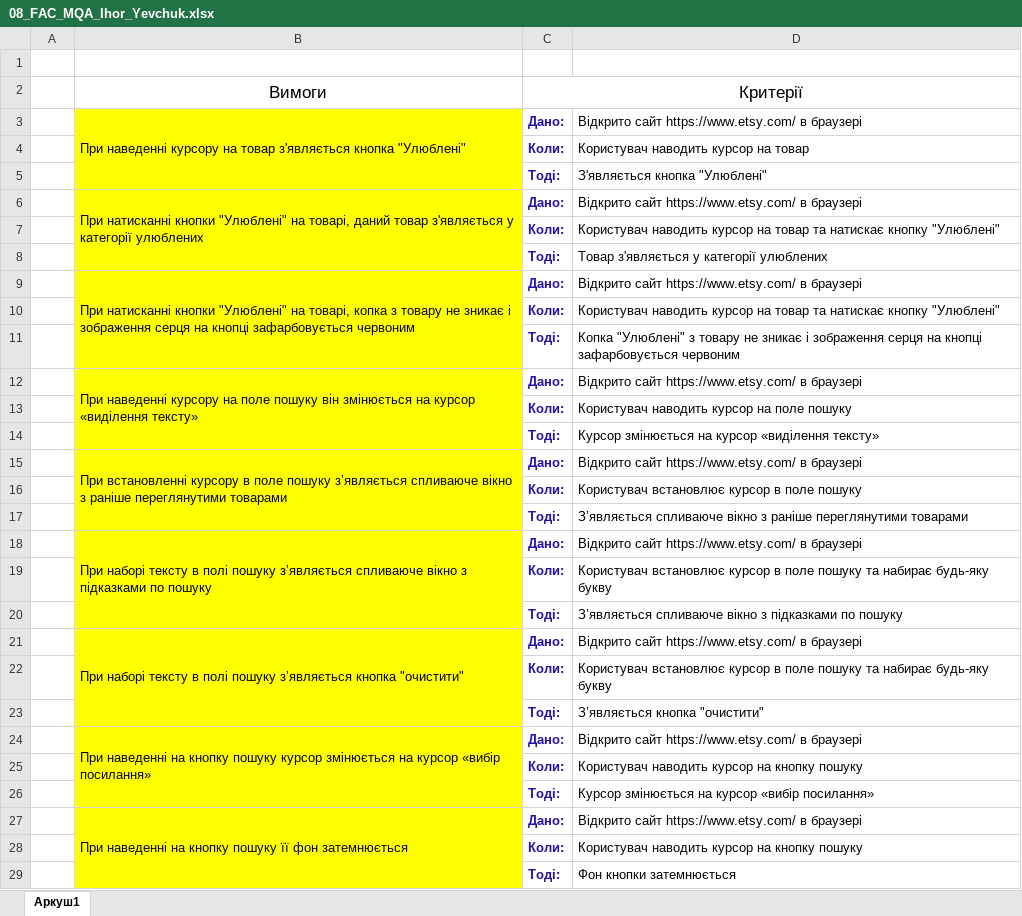
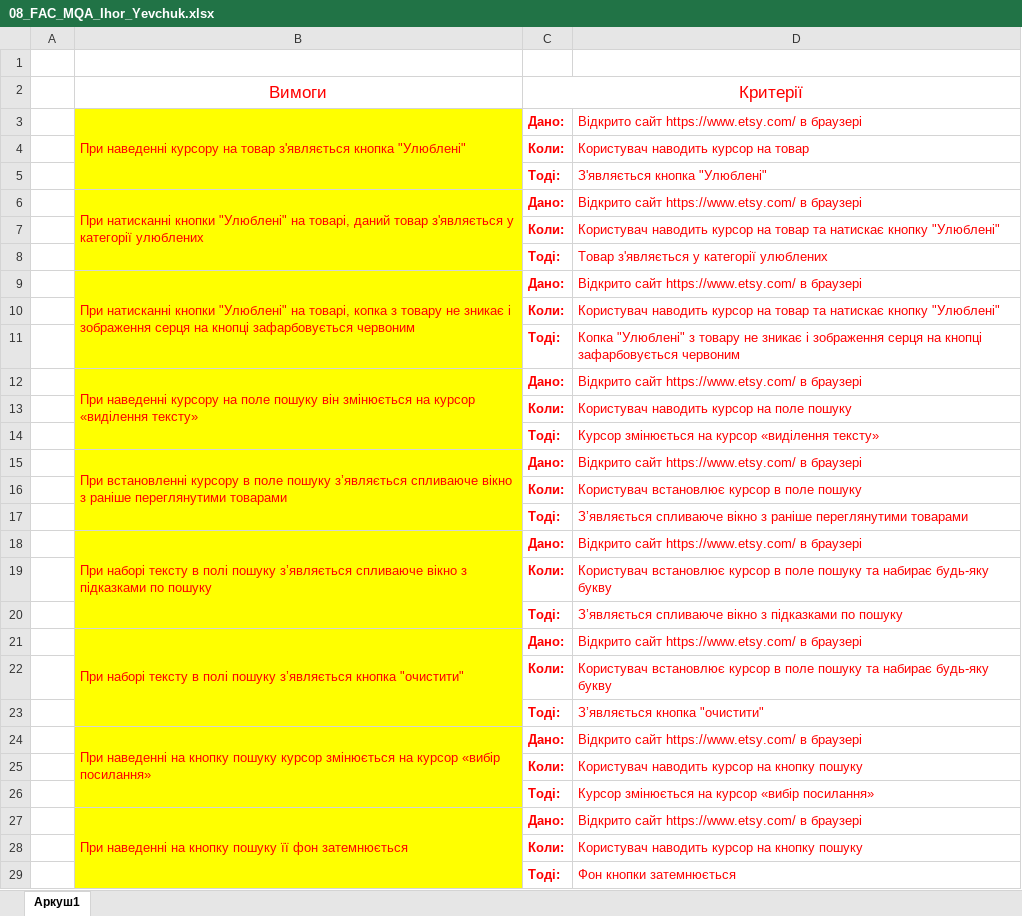
Before and after one commit to kab2023/Mod7_Les9, an Excel workbook: 08_FAC_MQA_Ihor_Yevchuk.xlsx, sheet Аркуш1, drawn as a sheet; only a part is shown; values as stored, in another font and other column widths than the file's, no borders; the diff covers the shown part only; the diff names each change by its address in the sheet, - before the commit and + after, or states it on an @@ line.

Commit message:
333

```diff
--- a/08_FAC_MQA_Ihor_Yevchuk.xlsx (sheet Аркуш1)
+++ b/08_FAC_MQA_Ihor_Yevchuk.xlsx (sheet Аркуш1)
-B2:C2 text colour: black
+B2:C2 text colour: #FF0000
-B3 text colour: black
+B3 text colour: #FF0000
-C3:C29 text colour: #2411A8
+C3:C29 text colour: #FF0000
-D3:D29 text colour: black
+D3:D29 text colour: #FF0000
-B6 text colour: black
+B6 text colour: #FF0000
-B9 text colour: black
+B9 text colour: #FF0000
-B12 text colour: black
+B12 text colour: #FF0000
-B15 text colour: black
+B15 text colour: #FF0000
-B18 text colour: black
+B18 text colour: #FF0000
-B21 text colour: black
+B21 text colour: #FF0000
-B24 text colour: black
+B24 text colour: #FF0000
-B27 text colour: black
+B27 text colour: #FF0000
```
Also changed, not shown: cell formats elsewhere in this sheet.
